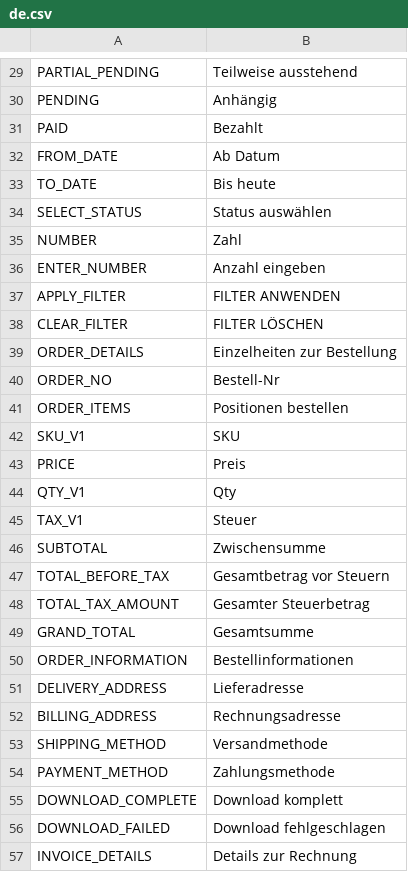
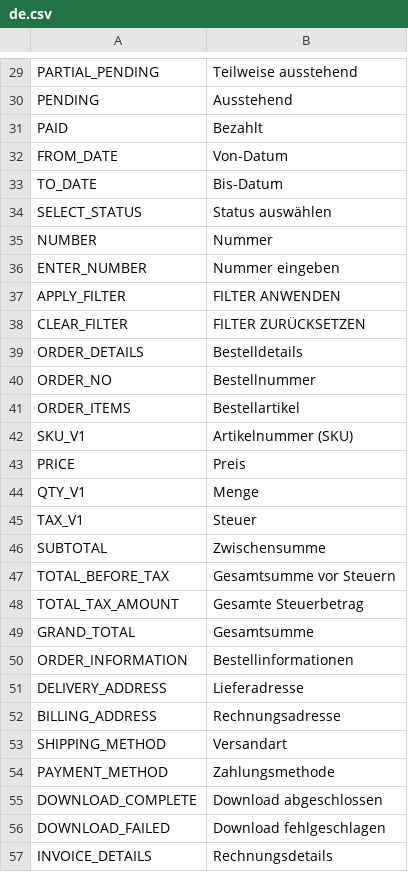
Before and after one commit to avijit-developer/languages, a CSV file: locales/de.csv, drawn as a sheet; only a part is shown, gaps mark what is left out; the diff covers the shown part only; the diff names each change by its address in the sheet, - before the commit and + after, or states it on an @@ line.

```diff
--- a/locales/de.csv
+++ b/locales/de.csv
-B30: Anhängig
+B30: Ausstehend
-B32: Ab Datum
+B32: Von-Datum
-B33: Bis heute
+B33: Bis-Datum
-B35: Zahl
+B35: Nummer
-B36: Anzahl eingeben
+B36: Nummer eingeben
-B38: FILTER LÖSCHEN
+B38: FILTER ZURÜCKSETZEN
-B39: Einzelheiten zur Bestellung
+B39: Bestelldetails
-B40: Bestell-Nr
+B40: Bestellnummer
-B41: Positionen bestellen
+B41: Bestellartikel
-B42: SKU
+B42: Artikelnummer (SKU)
-B44: Qty
+B44: Menge
-B47: Gesamtbetrag vor Steuern
+B47: Gesamtsumme vor Steuern
-B48: Gesamter Steuerbetrag
+B48: Gesamte Steuerbetrag
-B53: Versandmethode
+B53: Versandart
-B55: Download komplett
+B55: Download abgeschlossen
-B57: Details zur Rechnung
+B57: Rechnungsdetails
```
Also changed, not shown: 12 added rows and 79 edited cells elsewhere in this file, locales/en.csv, 3 other files.
